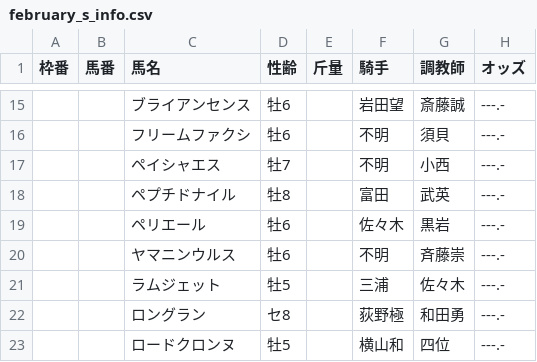
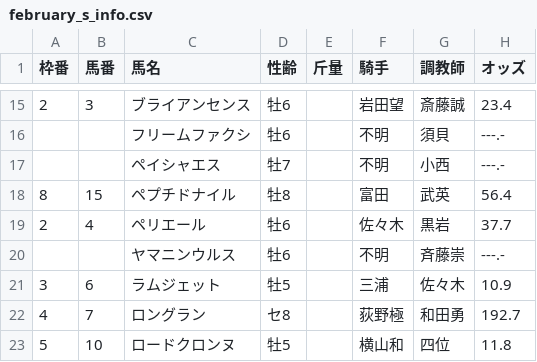
Before and after one commit to tadashi42000-ship-it/keiba, a CSV file: february_s_info.csv, drawn as a sheet; only a part is shown, gaps mark what is left out; the diff covers the shown part only.

```diff
--- a/february_s_info.csv
+++ b/february_s_info.csv
@@ -15,9 +15,9 @@
-,,ブライアンセンス,牡6,,岩田望,斎藤誠,---.-
+2,3,ブライアンセンス,牡6,,岩田望,斎藤誠,23.4
 ,,フリームファクシ,牡6,,不明,須貝,---.-
 ,,ペイシャエス,牡7,,不明,小西,---.-
-,,ペプチドナイル,牡8,,富田,武英,---.-
-,,ペリエール,牡6,,佐々木,黒岩,---.-
+8,15,ペプチドナイル,牡8,,富田,武英,56.4
+2,4,ペリエール,牡6,,佐々木,黒岩,37.7
 ,,ヤマニンウルス,牡6,,不明,斉藤崇,---.-
-,,ラムジェット,牡5,,三浦,佐々木,---.-
-,,ロングラン,セ8,,荻野極,和田勇,---.-
-,,ロードクロンヌ,牡5,,横山和,四位,---.-
+3,6,ラムジェット,牡5,,三浦,佐々木,10.9
+4,7,ロングラン,セ8,,荻野極,和田勇,192.7
+5,10,ロードクロンヌ,牡5,,横山和,四位,11.8
```
Also changed, not shown: 30 edited cells elsewhere in this file, 1 other file.
